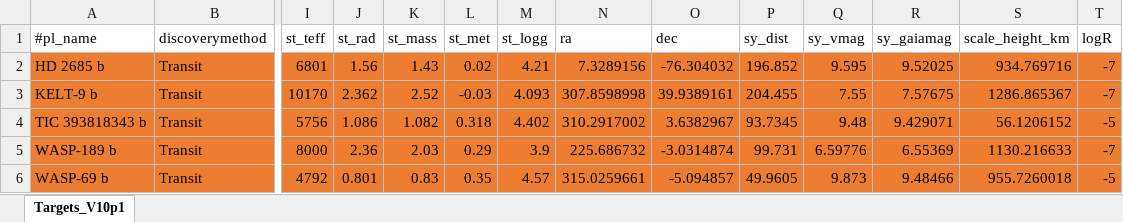
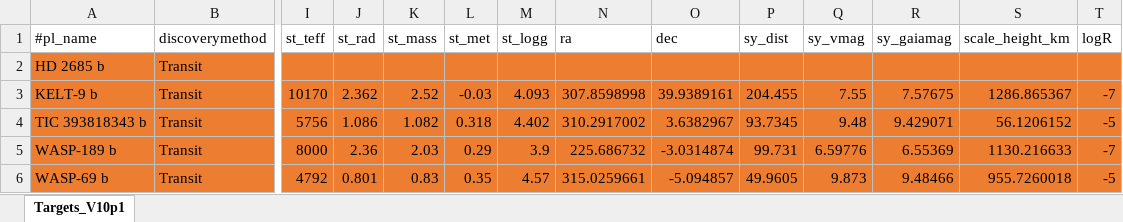
Before and after one commit to atanzer84-sys/Cadence-simulator, an Excel workbook: input/Targets_V10p1.xlsx, sheet Targets_V10p1, drawn as a sheet; only a part is shown, gaps mark what is left out; values as stored, in another font and other column widths than the file's, no borders; the diff names each change by its address in the sheet, - before the commit and + after, or states it on an @@ line.

Commit message:
overwritten excel file

```diff
--- a/input/Targets_V10p1.xlsx (sheet Targets_V10p1)
+++ b/input/Targets_V10p1.xlsx (sheet Targets_V10p1)
-I2 (st_teff): 6801
+I2 (st_teff): (empty)
-J2 (st_rad): 1.56
+J2 (st_rad): (empty)
-K2 (st_mass): 1.43
+K2 (st_mass): (empty)
-L2 (st_met): 0.02
+L2 (st_met): (empty)
-M2 (st_logg): 4.21
+M2 (st_logg): (empty)
-N2 (ra): 7.3289156
+N2 (ra): (empty)
-O2 (dec): -76.304032
+O2 (dec): (empty)
-P2 (sy_dist): 196.852
+P2 (sy_dist): (empty)
-Q2 (sy_vmag): 9.595
+Q2 (sy_vmag): (empty)
-R2 (sy_gaiamag): 9.52025
+R2 (sy_gaiamag): (empty)
-S2 (scale_height_km): 934.769716
+S2 (scale_height_km): (empty)
-T2 (logR): -7
+T2 (logR): (empty)
```
Also changed, not shown: 1 other file.
